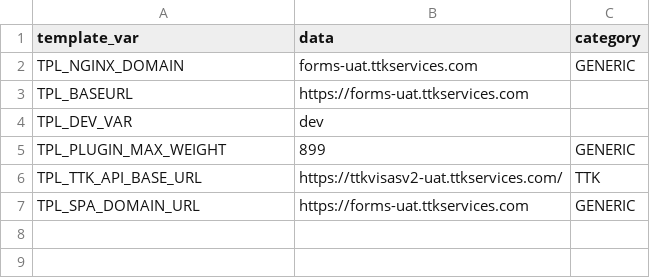
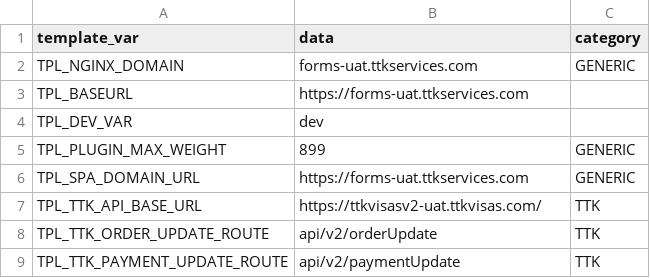
Before and after one commit to lyikadmin/lyik_ttk, a CSV file: master_config/uat.master.csv, drawn as a sheet; removed rows and columns are numbered as before the commit, all else as after; the diff names each change by its address in the sheet, - before the commit and + after, or states it on an @@ line.

```diff
--- a/master_config/uat.master.csv
+++ b/master_config/uat.master.csv
-row 6: TPL_TTK_API_BASE_URL | https://ttkvisasv2-uat.ttkservices.com/ | TTK
+row 7: TPL_TTK_API_BASE_URL | https://ttkvisasv2-uat.ttkvisas.com/ | TTK
+row 8: TPL_TTK_ORDER_UPDATE_ROUTE | api/v2/orderUpdate | TTK
+row 9: TPL_TTK_PAYMENT_UPDATE_ROUTE | api/v2/paymentUpdate | TTK
```
Also changed, not shown: master_config/base.master.csv, master_config/dev.master.csv, 3 other files.
